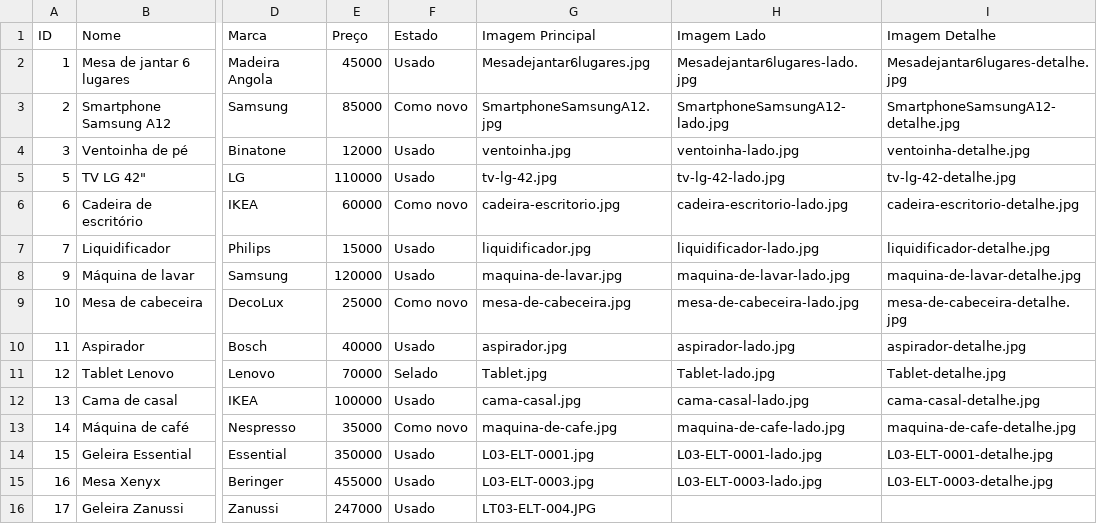
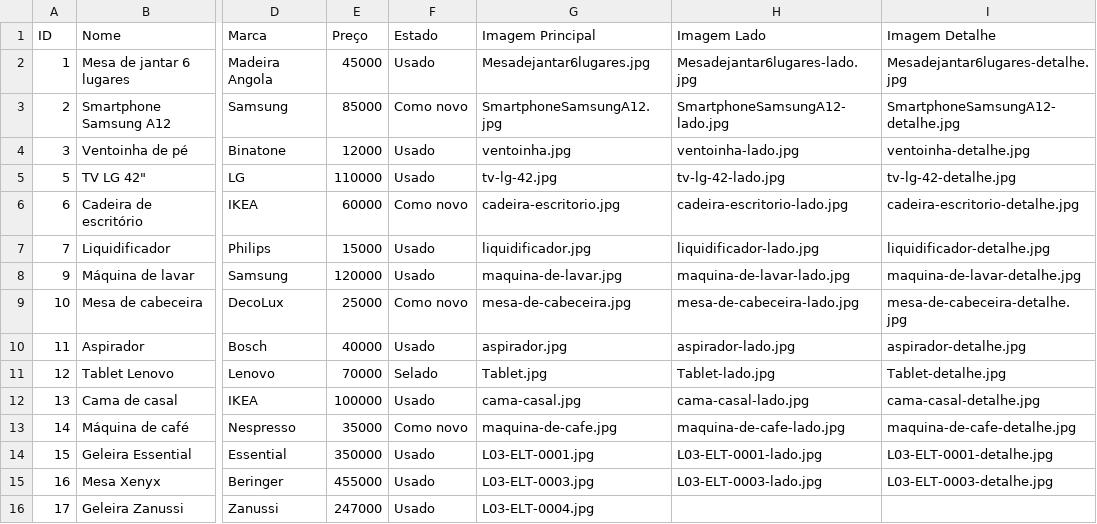
Before and after one commit to Segundamao-mangop/loja, a CSV file: produtos.csv, drawn as a sheet; only a part is shown, gaps mark what is left out; the diff names each change by its address in the sheet, - before the commit and + after, or states it on an @@ line.

Commit message:
Update produtos.csv

```diff
--- a/produtos.csv
+++ b/produtos.csv
-G16 (Imagem Principal): LT03-ELT-004.JPG
+G16 (Imagem Principal): L03-ELT-0004.jpg
```
